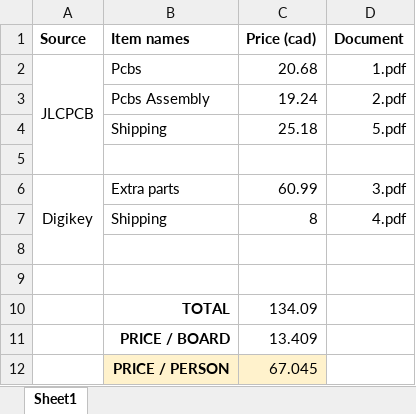
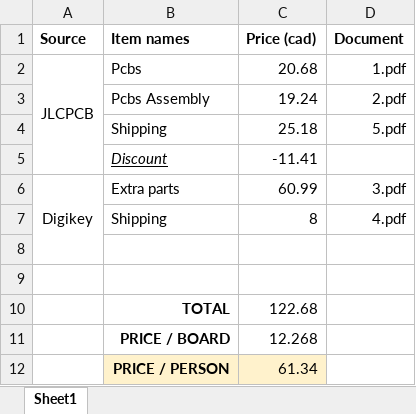
Before and after one commit to ThatAquarel/rv32i_dev, an Excel workbook: Hardware/orders/totals.xlsx, sheet Sheet1, drawn as a sheet; values as stored, in another font and other column widths than the file's, no borders; the diff names each change by its address in the sheet, - before the commit and + after, or states it on an @@ line.

Commit message:
Update .gitignore & totals

```diff
--- a/Hardware/orders/totals.xlsx (sheet Sheet1)
+++ b/Hardware/orders/totals.xlsx (sheet Sheet1)
-row 5: (empty)
+row 5:  | Discount | -11.41
-C10 (Price (cad)): 134.09
+C10 (Price (cad)): 122.68
-C11 (Price (cad)): 13.409
+C11 (Price (cad)): 12.268
-C12 (Price (cad)): 67.045
+C12 (Price (cad)): 61.34
```
Also changed, not shown: 3 other files.
